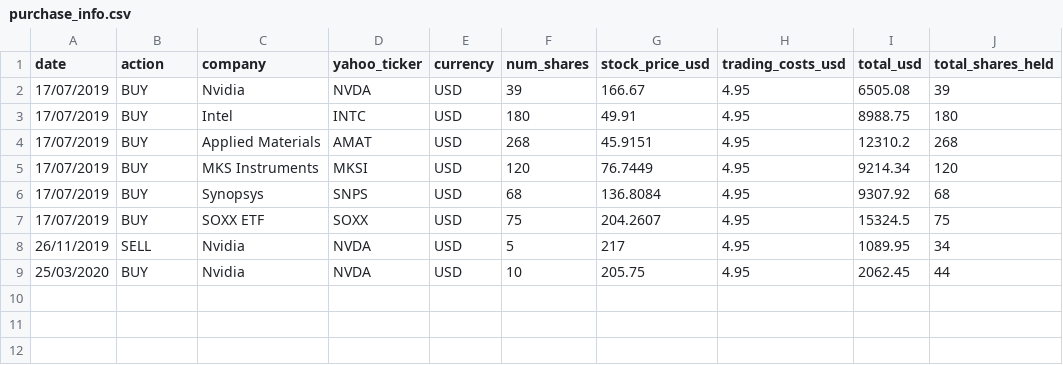
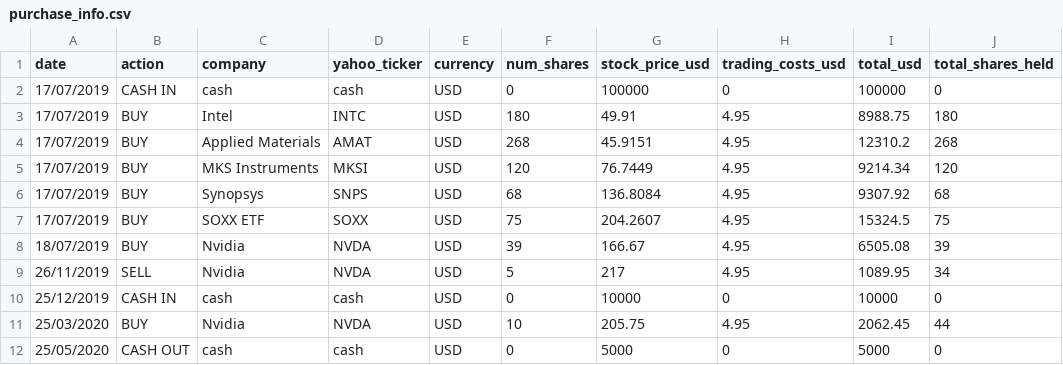
Before and after one commit to julian-west/python_portfolio_tracker, a CSV file: data/raw/purchase_info.csv, drawn as a sheet.

Commit message:
calculate cash balance

```diff
--- a/data/raw/purchase_info.csv
+++ b/data/raw/purchase_info.csv
@@ -1,3 +1,3 @@
 date,action,company,yahoo_ticker,currency,num_shares,stock_price_usd,trading_costs_usd,total_usd,total_shares_held
-17/07/2019,BUY,Nvidia,NVDA,USD,39,166.67,4.95,6505.08,39
+17/07/2019,CASH IN,cash,cash,USD,0,100000,0,100000,0
 17/07/2019,BUY,Intel,INTC,USD,180,49.91,4.95,8988.75,180
@@ -7,3 +7,6 @@
 17/07/2019,BUY,SOXX ETF,SOXX,USD,75,204.2607,4.95,15324.5,75
+18/07/2019,BUY,Nvidia,NVDA,USD,39,166.67,4.95,6505.08,39
 26/11/2019,SELL,Nvidia,NVDA,USD,5,217,4.95,1089.95,34
+25/12/2019,CASH IN,cash,cash,USD,0,10000,0,10000,0
 25/03/2020,BUY,Nvidia,NVDA,USD,10,205.75,4.95,2062.45,44
+25/05/2020,CASH OUT,cash,cash,USD,0,5000,0,5000,0
```
Also changed, not shown: 12 other files.
